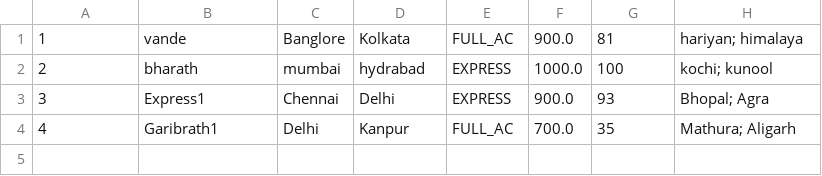
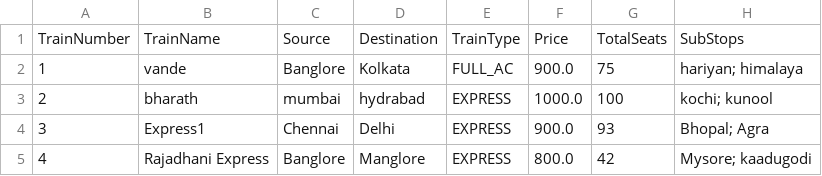
Before and after one commit to Kavyahsreddy/train-mgmt-system, a CSV file: src/main/resources/trains.csv, drawn as a sheet.

Commit message:
Updated .csv files with column headings and other updates

```diff
--- a/src/main/resources/trains.csv
+++ b/src/main/resources/trains.csv
@@ -1,4 +1,5 @@
-1,vande,Banglore,Kolkata,FULL_AC,900.0,81,hariyan; himalaya
+TrainNumber,TrainName,Source,Destination,TrainType,Price,TotalSeats,SubStops
+1,vande,Banglore,Kolkata,FULL_AC,900.0,75,hariyan; himalaya
 2,bharath,mumbai,hydrabad,EXPRESS,1000.0,100,kochi; kunool
 3,Express1,Chennai,Delhi,EXPRESS,900.0,93,Bhopal; Agra
-4,Garibrath1,Delhi,Kanpur,FULL_AC,700.0,35,Mathura; Aligarh
+4,Rajadhani Express,Banglore,Manglore,EXPRESS,800.0,42,Mysore; kaadugodi
```
Also changed, not shown: 3 other files.
